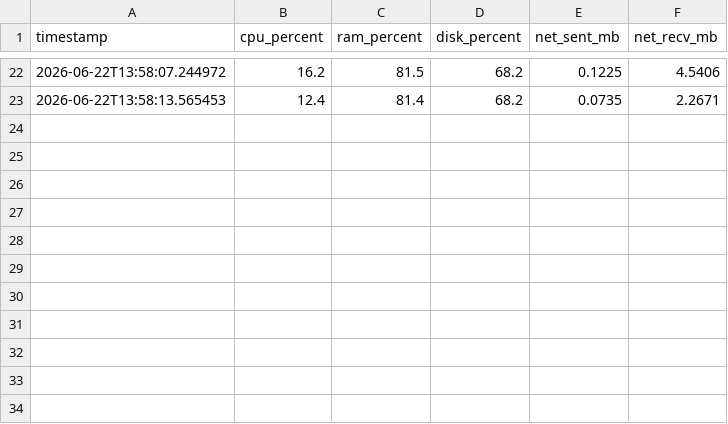
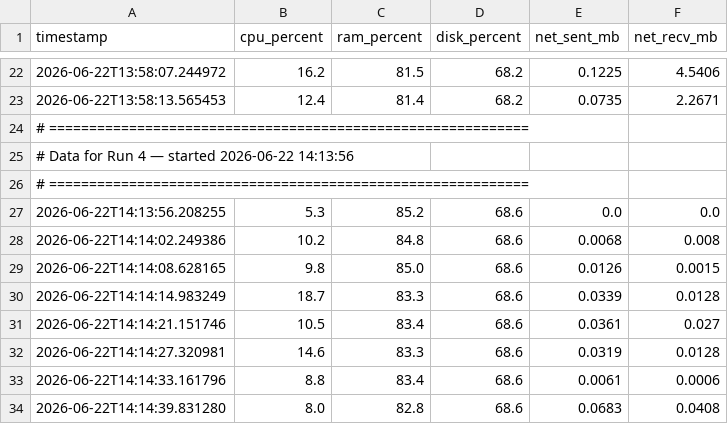
Before and after one commit to Aranya-dev-07/AI-cyber-security-and-system-health-monitor-v0.4, a CSV file: system_metrics.csv, drawn as a sheet; only a part is shown, gaps mark what is left out; the diff names each change by its address in the sheet, - before the commit and + after, or states it on an @@ line.

```diff
--- a/system_metrics.csv
+++ b/system_metrics.csv
+row 24: # ============================================================
+row 25: # Data for Run 4 — started 2026-06-22 14:13:56
+row 26: # ============================================================
+row 27: 2026-06-22T14:13:56.208255 | 5.3 | 85.2 | 68.6 | 0.0 | 0.0
+row 28: 2026-06-22T14:14:02.249386 | 10.2 | 84.8 | 68.6 | 0.0068 | 0.008
+row 29: 2026-06-22T14:14:08.628165 | 9.8 | 85.0 | 68.6 | 0.0126 | 0.0015
+row 30: 2026-06-22T14:14:14.983249 | 18.7 | 83.3 | 68.6 | 0.0339 | 0.0128
+row 31: 2026-06-22T14:14:21.151746 | 10.5 | 83.4 | 68.6 | 0.0361 | 0.027
+row 32: 2026-06-22T14:14:27.320981 | 14.6 | 83.3 | 68.6 | 0.0319 | 0.0128
+row 33: 2026-06-22T14:14:33.161796 | 8.8 | 83.4 | 68.6 | 0.0061 | 0.0006
+row 34: 2026-06-22T14:14:39.831280 | 8.0 | 82.8 | 68.6 | 0.0683 | 0.0408
```
Also changed, not shown: system_processes.csv, system_report.csv, 2 other files.
